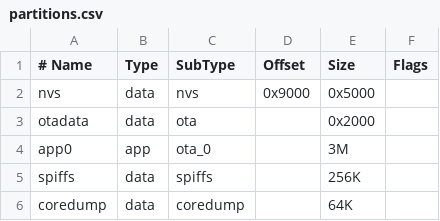
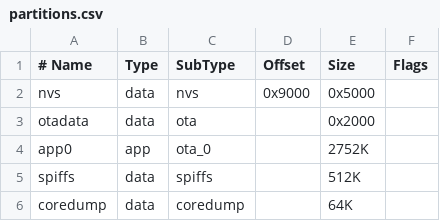
Before and after one commit to exclusiveLogin/rover-esp32, a CSV file: partitions.csv, drawn as a sheet.

```diff
--- a/partitions.csv
+++ b/partitions.csv
@@ -3,4 +3,4 @@ nvs,        data, nvs,      0x9000,   0x5000,
 otadata,    data, ota,            ,   0x2000,
-app0,       app,  ota_0,          ,   3M,
-spiffs,     data, spiffs,         ,   256K,
+app0,       app,  ota_0,          ,   2752K,
+spiffs,     data, spiffs,         ,   512K,
 coredump,   data, coredump,       ,   64K,
```
Also changed, not shown: 8 other files.
